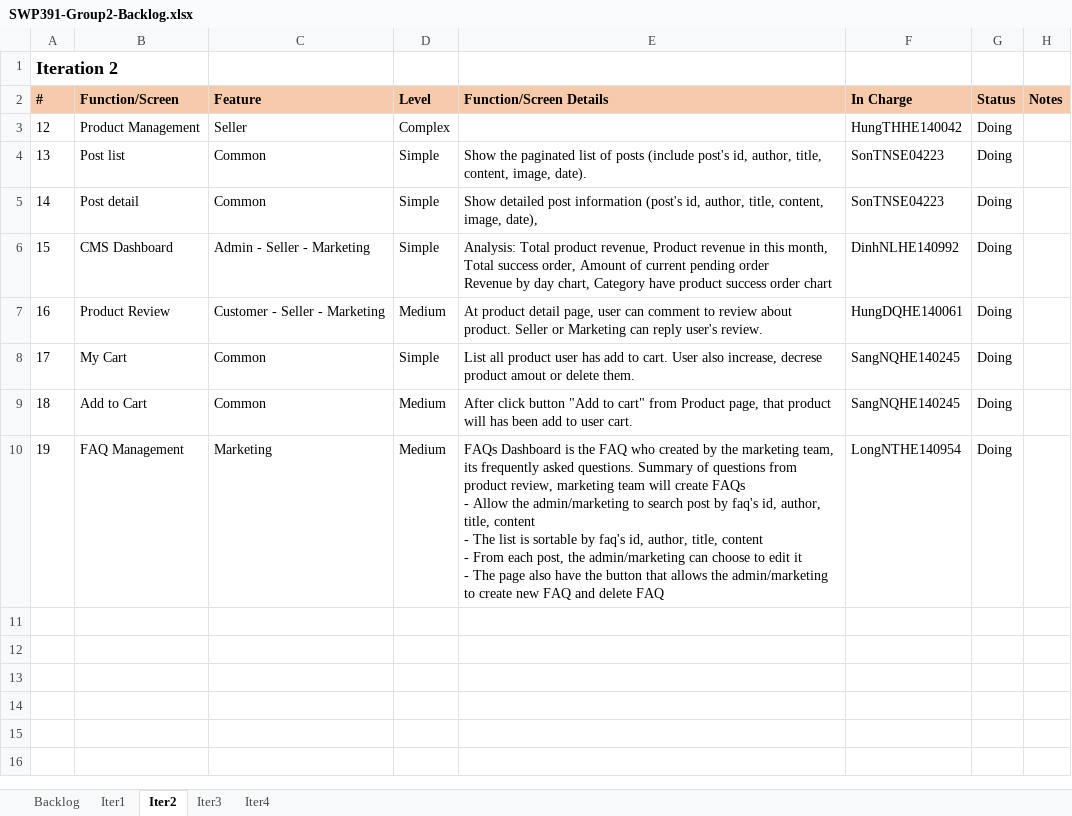
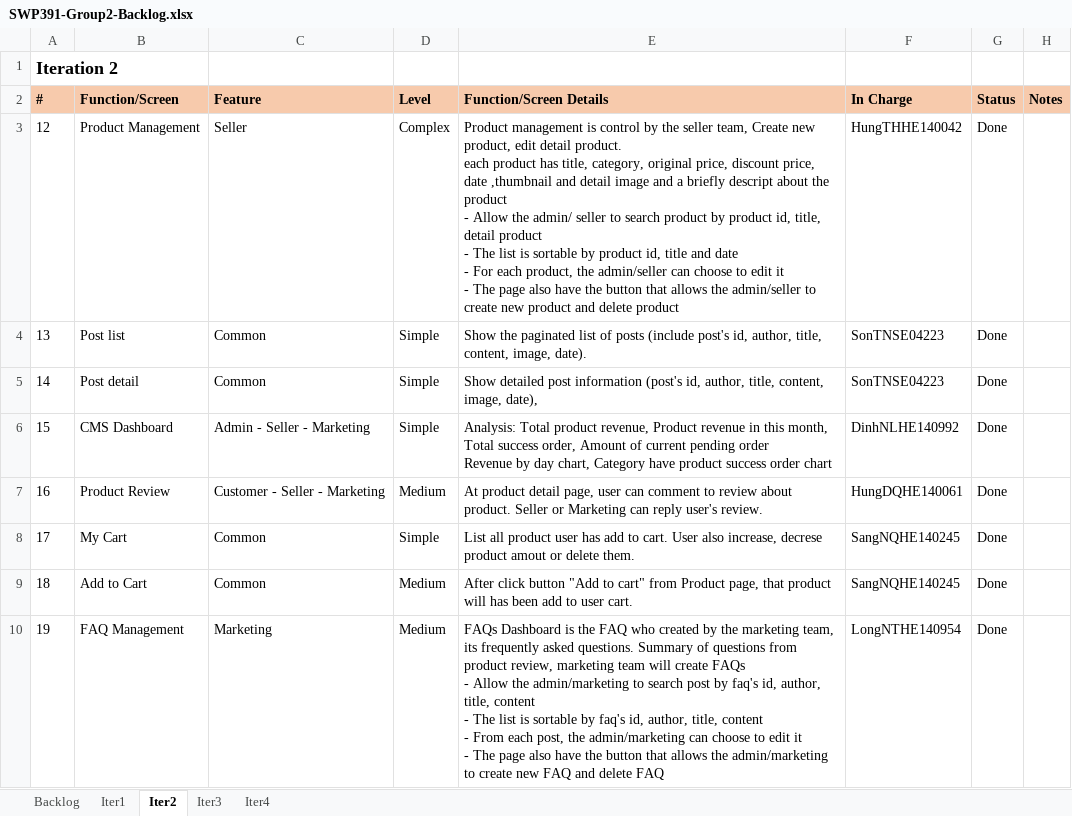
Before and after one commit to HungTHHE140042/SWP391.E-BL5_Group2, an Excel workbook: document/SWP391-Group2-Backlog.xlsx, sheet Iter2, drawn as a sheet; values as stored, in another font and other column widths than the file's, no borders; ↵ is a line break in a cell; the diff names each change by its address in the sheet, - before the commit and + after, or states it on an @@ line.

```diff
--- a/document/SWP391-Group2-Backlog.xlsx (sheet Iter2)
+++ b/document/SWP391-Group2-Backlog.xlsx (sheet Iter2)
-E3 (Function/Screen Details): (empty)
+E3 (Function/Screen Details): Product management is control by the seller team, Create new product, edit detail product. ↵ each product has title, category, original price, discount price, date ,thumbnail and detail image and a briefly descript about the product ↵ - Allow the admin/ seller to search product by product id, title, detail product ↵ - The list is sortable by product id, title and date ↵ - For each product, the admin/seller can choose to edit it ↵ - The page also have the button that allows the admin/seller to create new product and delete product
-G3:G10 (Status): Doing
+G3:G10 (Status): Done
```
Also changed, not shown: sheet Iter3, sheet Iter4, document/SWP391-Group2-Weekly Report.xlsx, 1 other file.
